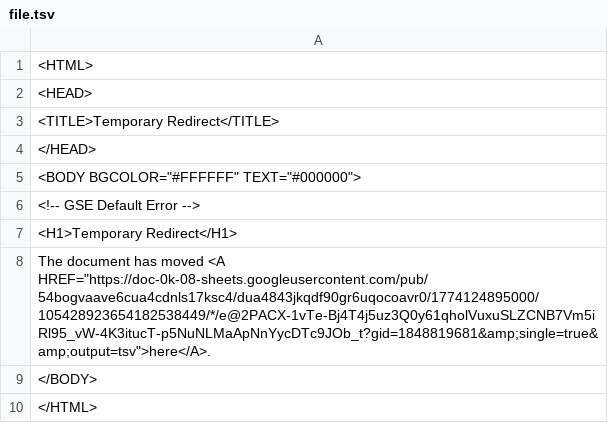
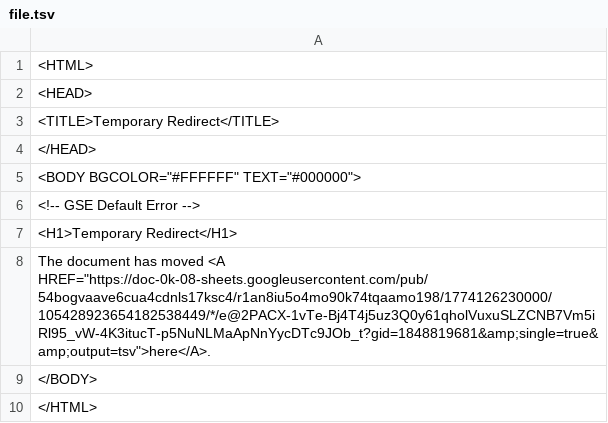
Before and after one commit to bostonshowcal/bostonshowcal, a TSV file: file.tsv, drawn as a sheet.

Commit message:
new date commit

```diff
--- a/file.tsv
+++ b/file.tsv
@@ -7,3 +7,3 @@
 <H1>Temporary Redirect</H1>
-The document has moved <A HREF="https://doc-0k-08-sheets.googleusercontent.com/pub/54bogvaave6cua4cdnls17ksc4/dua4843jkqdf90gr6uqocoavr0/1774124895000/105428923654182538449/*/e@2PACX-1vTe-Bj4T4j5uz3Q0y61qholVuxuSLZCNB7Vm5iRl95_vW-4K3itucT-p5NuNLMaApNnYycDTc9JOb_t?gid=1848819681&amp;single=true&amp;output=tsv">here</A>.
+The document has moved <A HREF="https://doc-0k-08-sheets.googleusercontent.com/pub/54bogvaave6cua4cdnls17ksc4/r1an8iu5o4mo90k74tqaamo198/1774126230000/105428923654182538449/*/e@2PACX-1vTe-Bj4T4j5uz3Q0y61qholVuxuSLZCNB7Vm5iRl95_vW-4K3itucT-p5NuNLMaApNnYycDTc9JOb_t?gid=1848819681&amp;single=true&amp;output=tsv">here</A>.
 </BODY>
```
